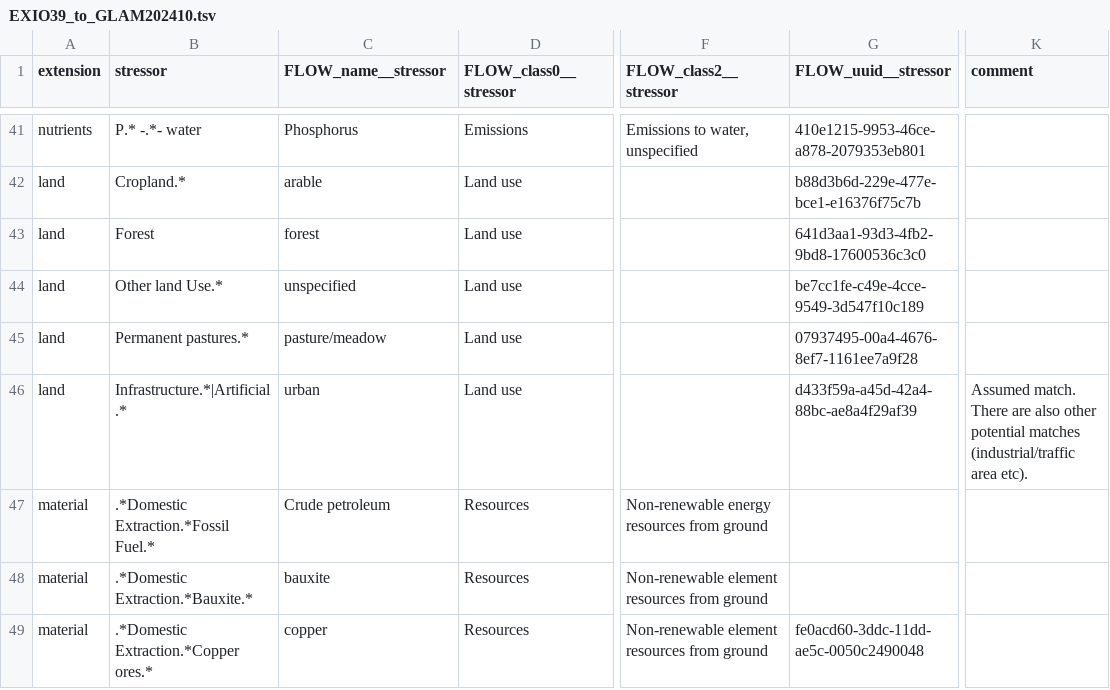
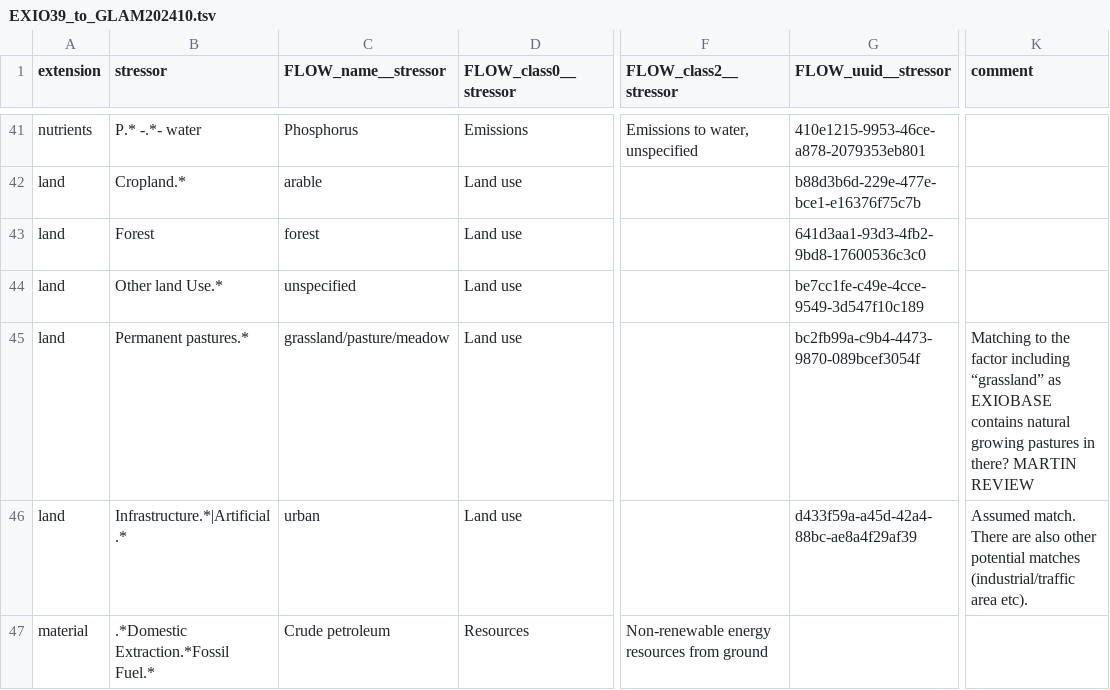
Before and after one commit to IndEcol/pymrio, a TSV file: pymrio/aux/GLAM/EXIO39_to_GLAM202410.tsv, drawn as a sheet; only a part is shown, gaps mark what is left out; the shorter side is filled out with more unchanged rows; the diff names each change by its address in the sheet, - before the commit and + after, or states it on an @@ line.

Commit message:
relinked pastures to factor including grassland

```diff
--- a/pymrio/aux/GLAM/EXIO39_to_GLAM202410.tsv
+++ b/pymrio/aux/GLAM/EXIO39_to_GLAM202410.tsv
-C45 (FLOW_name__stressor): pasture/meadow
+C45 (FLOW_name__stressor): grassland/pasture/meadow
-G45 (FLOW_uuid__stressor): 07937495-00a4-4676-8ef7-1161ee7a9f28
+G45 (FLOW_uuid__stressor): bc2fb99a-c9b4-4473-9870-089bcef3054f
-K45 (comment): (empty)
+K45 (comment): Matching to the factor including “grassland” as EXIOBASE contains natural growing pastures in there? MARTIN REVIEW
```
